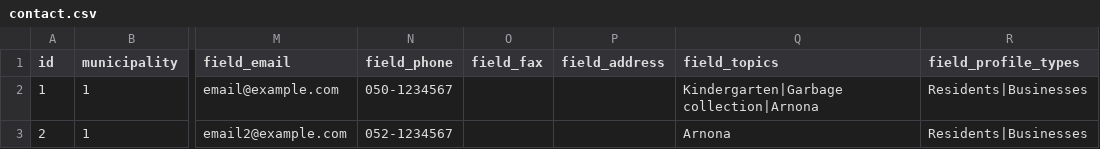
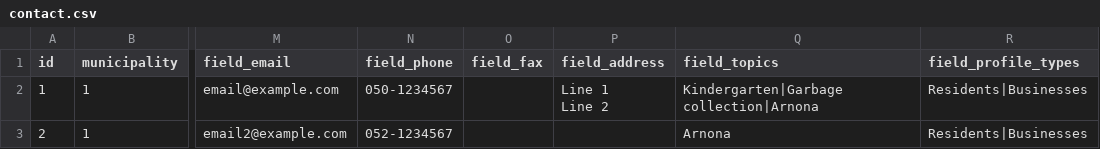
Before and after one commit to Gizra/Municipality, a CSV file: server/hedley/modules/custom/hedley_migrate/csv/contact.csv, drawn as a sheet; only a part is shown, gaps mark what is left out; ↵ is a line break in a cell; the diff names each change by its address in the sheet, - before the commit and + after, or states it on an @@ line.

Commit message:
Migrate contact reception hours and auto setting title

```diff
--- a/server/hedley/modules/custom/hedley_migrate/csv/contact.csv
+++ b/server/hedley/modules/custom/hedley_migrate/csv/contact.csv
-P2 (field_address): (empty)
+P2 (field_address): Line 1 ↵ Line 2
```
Also changed, not shown: 7 other files.
